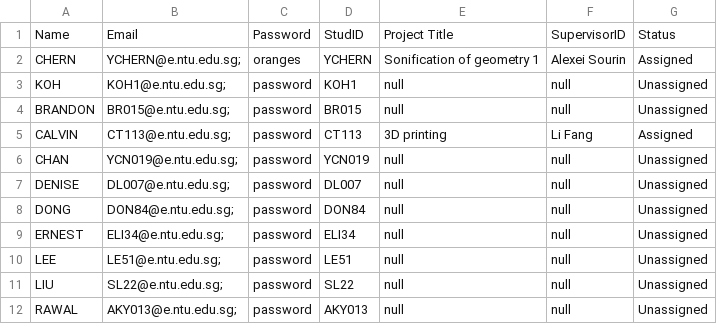
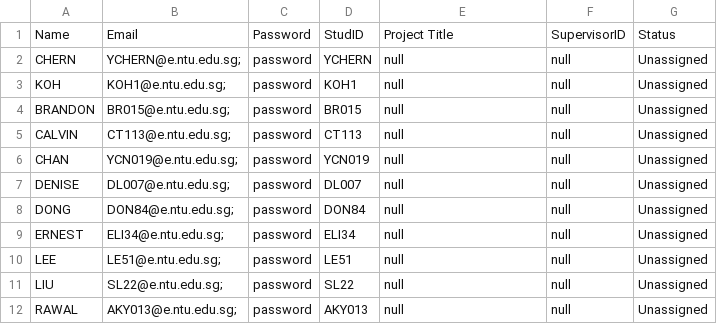
Before and after one commit to Tiltage/Final_year_project_system_SC2002, a CSV file: Files/student list.csv, drawn as a sheet.

```diff
--- a/Files/student list.csv
+++ b/Files/student list.csv
@@ -1,6 +1,6 @@
 Name,Email,Password,StudID,Project Title,SupervisorID,Status
-CHERN ,YCHERN@e.ntu.edu.sg;,oranges,YCHERN,Sonification of geometry 1,Alexei Sourin,Assigned
+CHERN ,YCHERN@e.ntu.edu.sg;,password,YCHERN,null,null,Unassigned
 KOH ,KOH1@e.ntu.edu.sg;,password,KOH1,null,null,Unassigned
 BRANDON ,BR015@e.ntu.edu.sg;,password,BR015,null,null,Unassigned
-CALVIN ,CT113@e.ntu.edu.sg;,password,CT113,3D printing ,Li Fang,Assigned
+CALVIN ,CT113@e.ntu.edu.sg;,password,CT113,null,null,Unassigned
 CHAN,YCN019@e.ntu.edu.sg;,password,YCN019,null,null,Unassigned
```
Also changed, not shown: Files/rollover_project.csv.
